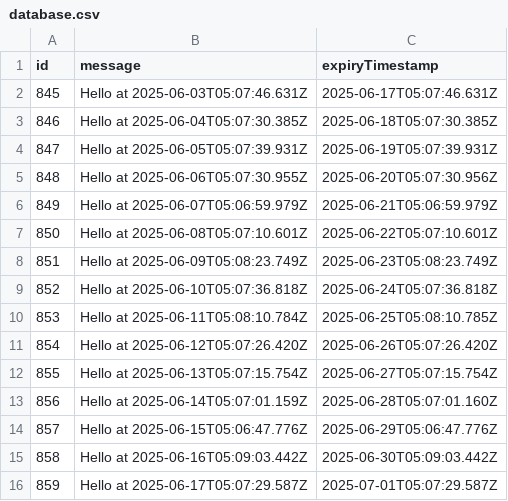
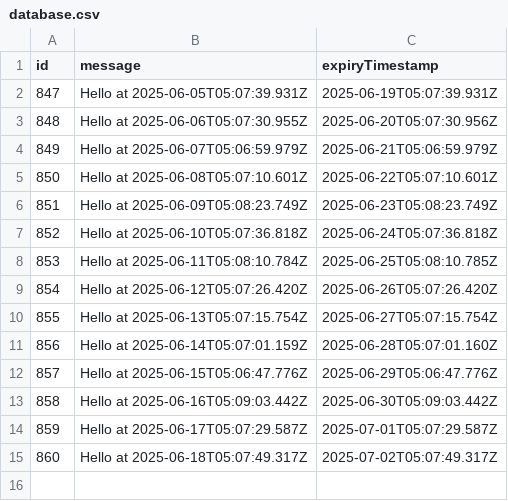
Before and after one commit to wanghaisheng/github-cache-test, a CSV file: data/persisted-to-git/database.csv, drawn as a sheet.

```diff
--- a/data/persisted-to-git/database.csv
+++ b/data/persisted-to-git/database.csv
@@ -1,4 +1,2 @@
 id,message,expiryTimestamp
-845,Hello at 2025-06-03T05:07:46.631Z,2025-06-17T05:07:46.631Z
-846,Hello at 2025-06-04T05:07:30.385Z,2025-06-18T05:07:30.385Z
 847,Hello at 2025-06-05T05:07:39.931Z,2025-06-19T05:07:39.931Z
@@ -16 +14,2 @@ id,message,expiryTimestamp
 859,Hello at 2025-06-17T05:07:29.587Z,2025-07-01T05:07:29.587Z
+860,Hello at 2025-06-18T05:07:49.317Z,2025-07-02T05:07:49.317Z
```
